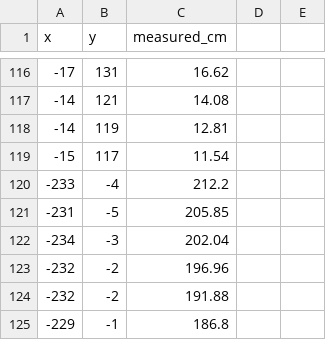
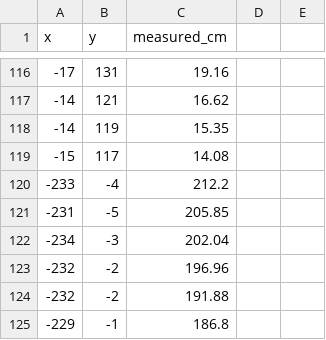
Before and after one commit to Team-Elite-2026/BallAlgo, a CSV file: training/distance_training_data.csv, drawn as a sheet; only a part is shown, gaps mark what is left out; the diff covers the shown part only.

Commit message:
Increase selected distance training values

```diff
--- a/training/distance_training_data.csv
+++ b/training/distance_training_data.csv
@@ -116,5 +116,5 @@ x,y,measured_cm
--17,131,16.62
--14,121,14.08
--14,119,12.81
--15,117,11.54
+-17,131,19.16
+-14,121,16.62
+-14,119,15.35
+-15,117,14.08
 -233,-4,212.2
```
Also changed, not shown: 54 edited cells elsewhere in this file.
